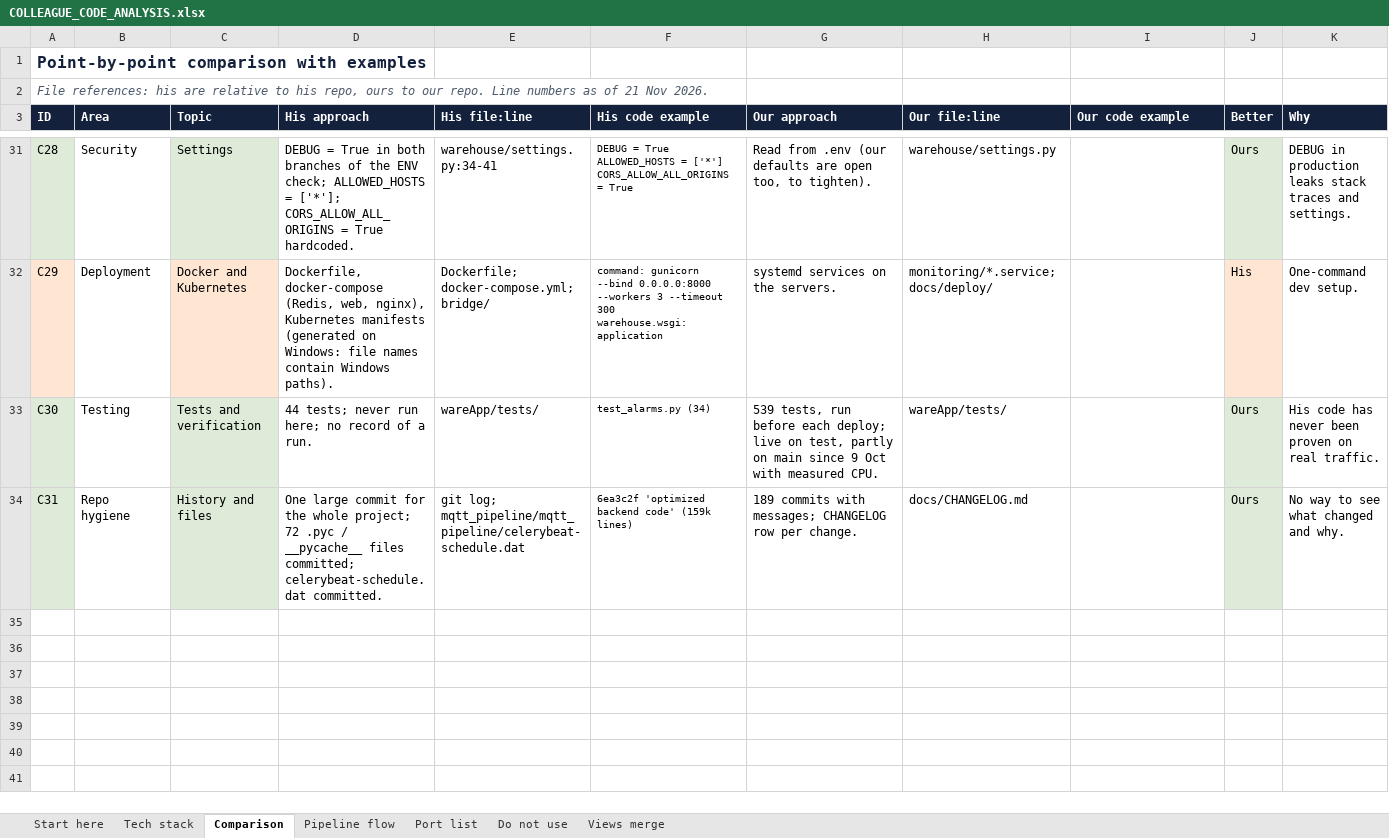
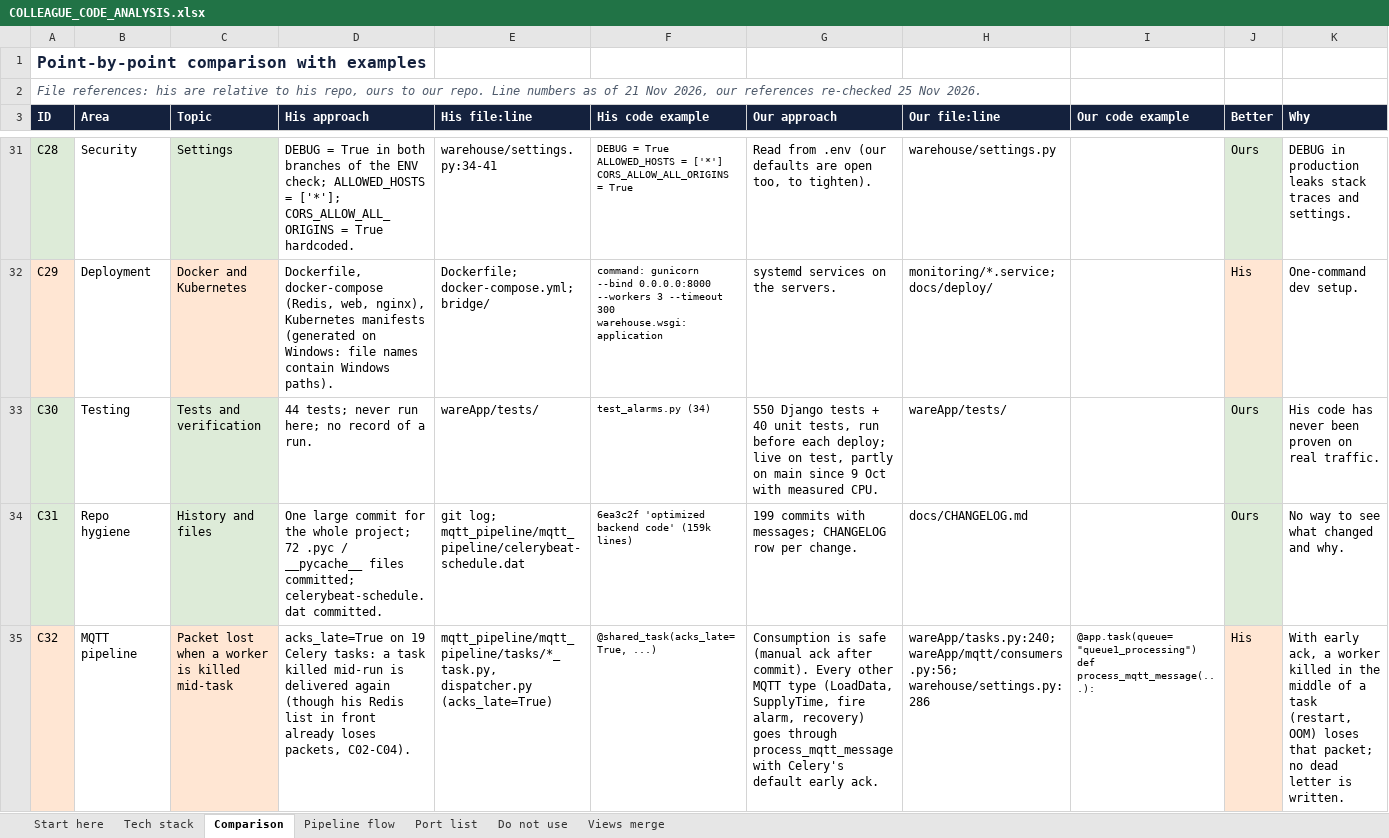
Before and after one commit to ashutoshdubey-aviconn/AVC-backend, an Excel workbook: docs/merge/COLLEAGUE_CODE_ANALYSIS.xlsx, sheet Comparison, drawn as a sheet; only a part is shown, gaps mark what is left out; values as stored, in another font and other column widths than the file's, no borders; rows hold the shown columns only; ↵ is a line break in a cell; the diff covers the shown part only; the diff names each change by its address in the sheet, - before the commit and + after, or states it on an @@ line.

Commit message:
docs(merge): re-checked colleague analysis; inventory rebuilt for models/
COLLEAGUE_CODE_ANALYSIS.xlsx: 38 points (new C32-C38: early ack in
process_mqtt_message, type hints, DB connections, query loading,
logging, models/ on both sides, gaps on both sides); C16 Redis cache is
now on both sides; references moved to wareApp/models/.
CODE_INVENTORY.xlsx rebuilt: lists the 11 models/ files; the Updated
date is the build date.

```diff
--- a/docs/merge/COLLEAGUE_CODE_ANALYSIS.xlsx (sheet Comparison)
+++ b/docs/merge/COLLEAGUE_CODE_ANALYSIS.xlsx (sheet Comparison)
-A2 (ID): …21 Nov 2026.
+A2 (ID): …21 Nov 2026, our references re-checked 25 Nov 2026.
-G33 (Our approach): 539 tests, run…
+G33 (Our approach): 550 Django tests + 40 unit tests, run…
-G34 (Our approach): 189 commits with…
+G34 (Our approach): 199 commits with…
+row 35: C32 | MQTT pipeline | Packet lost when a worker is killed mid-task | acks_late=True on 19 Celery tasks: a task killed mid-run is delivered again (though his Redis list in front already loses packets, C02-C04). | mqtt_pipeline/mqtt_pipeline/tasks/*_task.py, dispatcher.py (acks_late=True) | @shared_task(acks_late=True, ...) | Consumption is safe (manual ack after commit). Every other MQTT type (LoadData, SupplyTime, fire alarm, recovery) goes through process_mqtt_message with Celery's default early ack. | wareApp/tasks.py:240; wareApp/mqtt/consumers.py:56; warehouse/settings.py:286 | @app.task(queue="queue1_processing") ↵ def process_mqtt_message(...): | His | With early ack, a worker killed in the middle of a task (restart, OOM) loses that packet; no dead letter is written.
```
Also changed, not shown: 6 added rows and 8 edited cells elsewhere in this sheet, sheet Tech stack, sheet Start here, sheet Port list, sheet Do not use, docs/merge/CODE_INVENTORY.xlsx, 4 other files.
